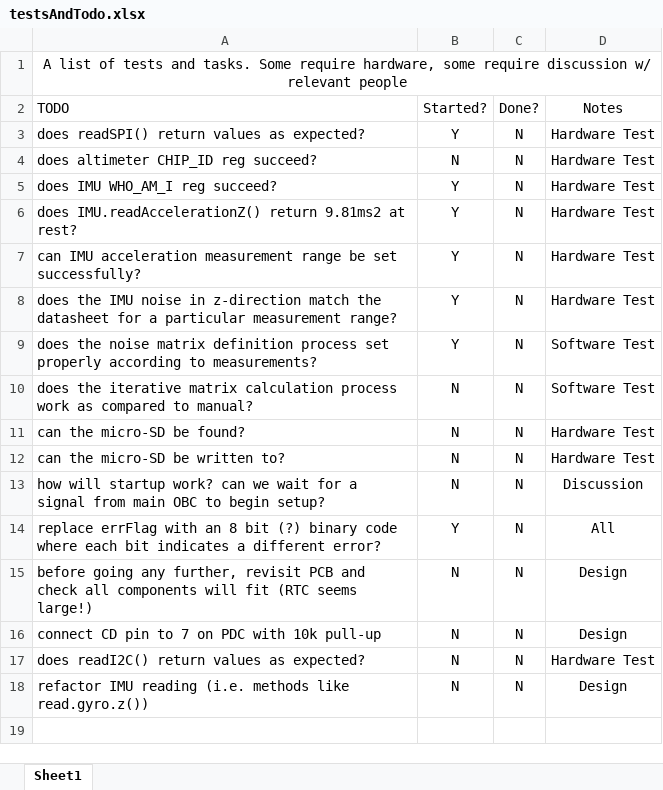
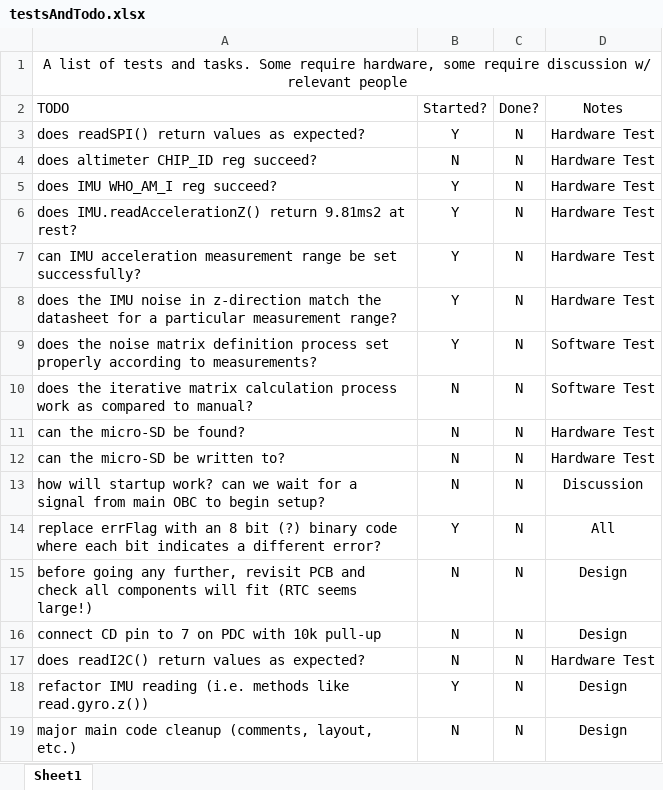
Before and after one commit to SunSat-Avionics/Avionics-Code-for-Arduino-, an Excel workbook: PDC/helperFiles/testsAndTodo.xlsx, sheet Sheet1, drawn as a sheet; values as stored, in another font and other column widths than the file's, no borders; conditional formats not drawn; the diff names each change by its address in the sheet, - before the commit and + after, or states it on an @@ line.

Commit message:
Update testsAndTodo.xlsx

```diff
--- a/PDC/helperFiles/testsAndTodo.xlsx (sheet Sheet1)
+++ b/PDC/helperFiles/testsAndTodo.xlsx (sheet Sheet1)
-B18 (Started?): N
+B18 (Started?): Y
+row 19: major main code cleanup (comments, layout, etc.) | N | N | Design
```
